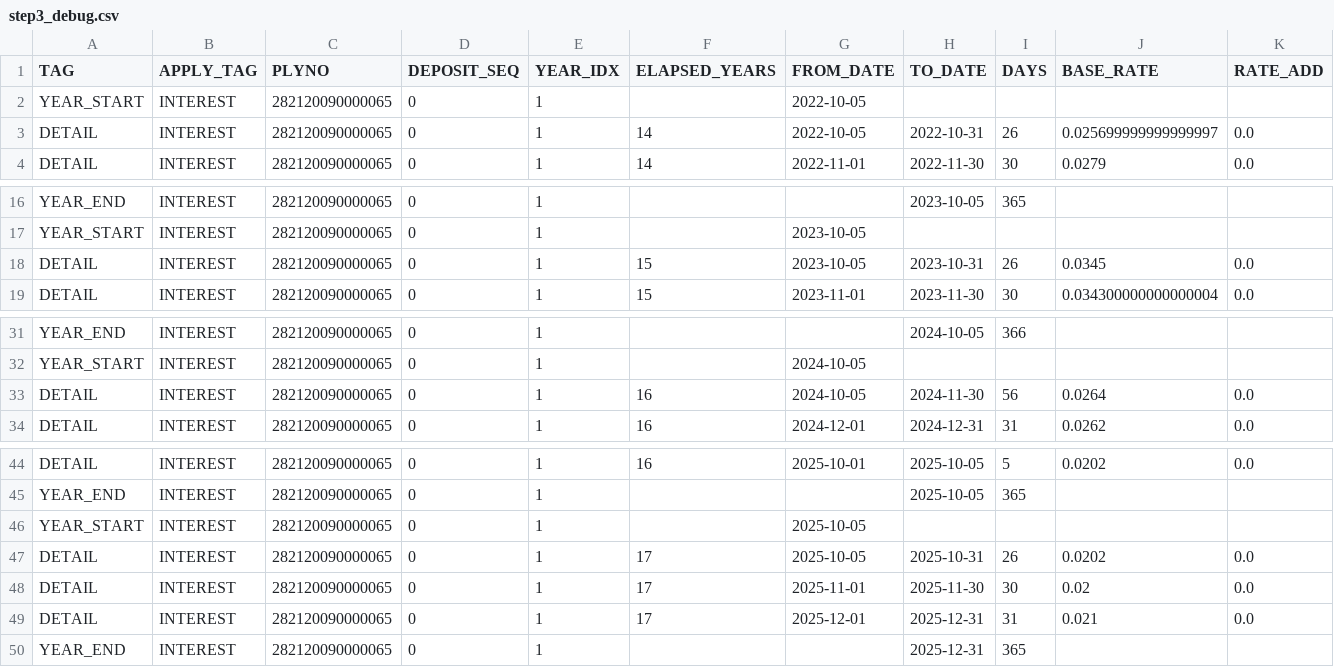
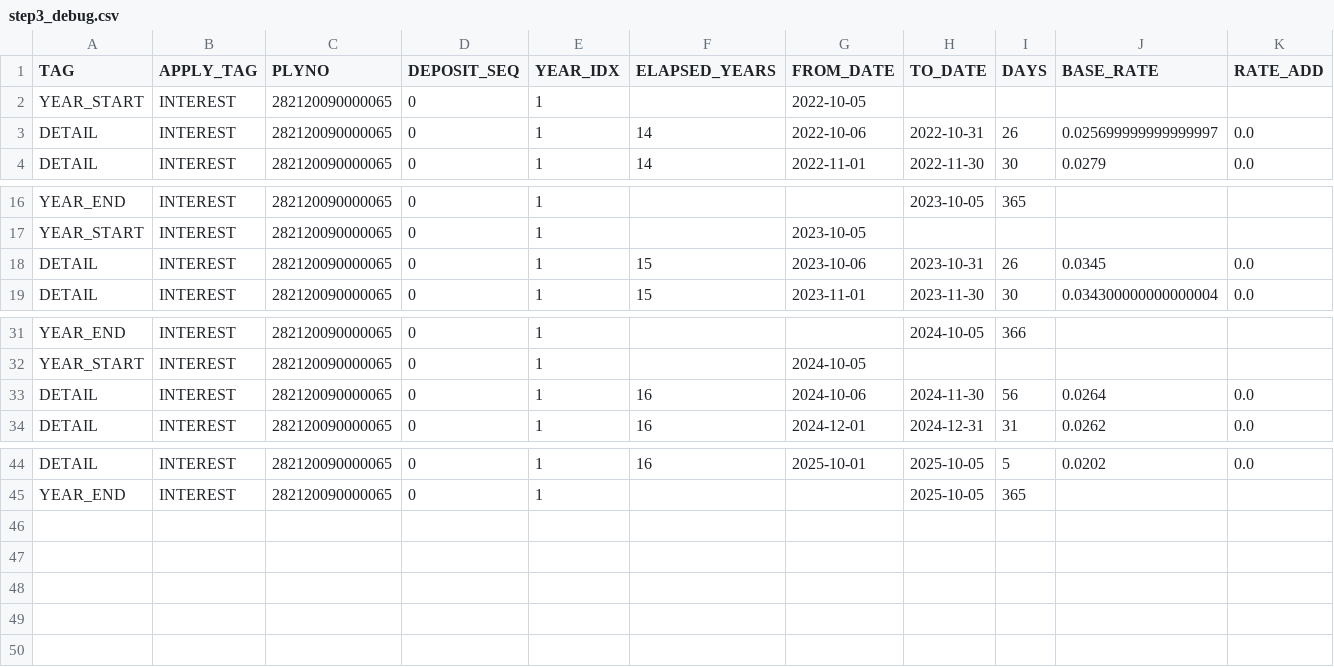
Before and after one commit to thruster89/interest-calc, a CSV file: out/step3_debug.csv, drawn as a sheet; only a part is shown, gaps mark what is left out; rows hold the shown columns only; the diff names each change by its address in the sheet, - before the commit and + after, or states it on an @@ line.

```diff
--- a/out/step3_debug.csv
+++ b/out/step3_debug.csv
-G3 (FROM_DATE): 2022-10-05
+G3 (FROM_DATE): 2022-10-06
-G18 (FROM_DATE): 2023-10-05
+G18 (FROM_DATE): 2023-10-06
-G33 (FROM_DATE): 2024-10-05
+G33 (FROM_DATE): 2024-10-06
-row 46: YEAR_START | INTEREST | 282120090000065 | 0 | 1 |  | 2025-10-05
-row 47: DETAIL | INTEREST | 282120090000065 | 0 | 1 | 17 | 2025-10-05 | 2025-10-31 | 26 | 0.0202 | 0.0
-row 48: DETAIL | INTEREST | 282120090000065 | 0 | 1 | 17 | 2025-11-01 | 2025-11-30 | 30 | 0.02 | 0.0
-row 49: DETAIL | INTEREST | 282120090000065 | 0 | 1 | 17 | 2025-12-01 | 2025-12-31 | 31 | 0.021 | 0.0
-row 50: YEAR_END | INTEREST | 282120090000065 | 0 | 1 |  |  | 2025-12-31 | 365
```
Also changed, not shown: data/contract.csv, out/step1_summary.csv, 44 other files.
